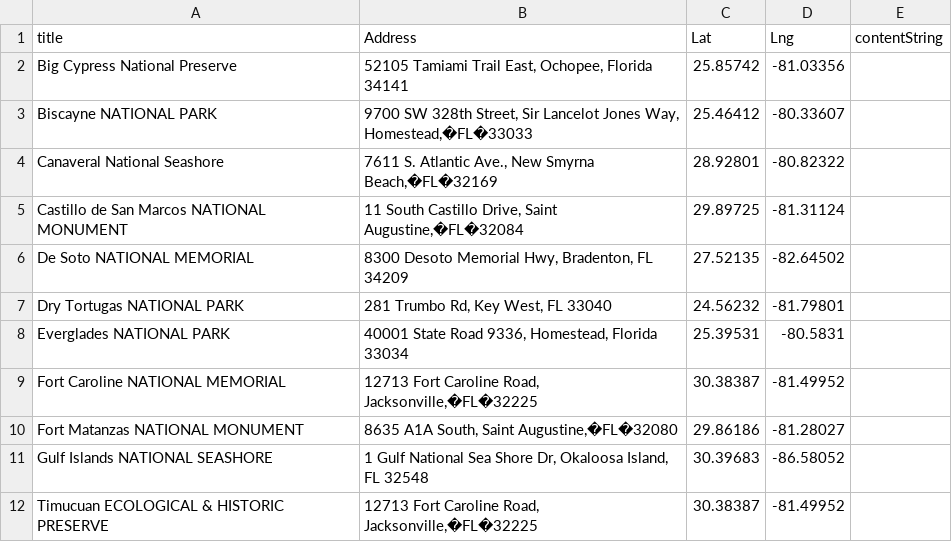
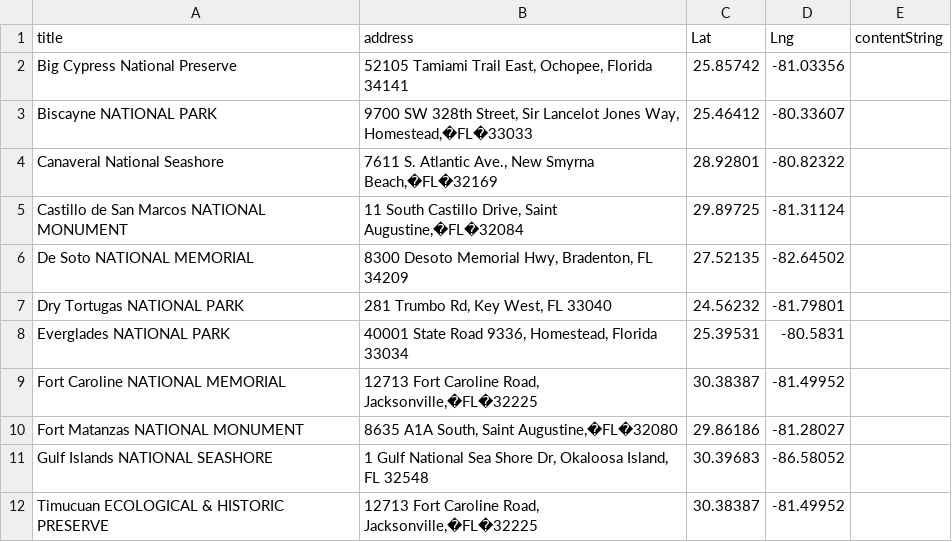
Before and after one commit to lamcnguyen89/Back-to-the-Basics, a CSV file: CSV/NationalParks.csv, drawn as a sheet.

```diff
--- a/CSV/NationalParks.csv
+++ b/CSV/NationalParks.csv
@@ -1,2 +1,2 @@
-title,Address,Lat,Lng,contentString
+title,address,Lat,Lng,contentString
 Big Cypress National Preserve,"52105 Tamiami Trail East, Ochopee, Florida 34141",25.85742,-81.03356,
```
Also changed, not shown: CSV/Dispensaries.csv, CSV/StateParks.csv, 13 other files.
